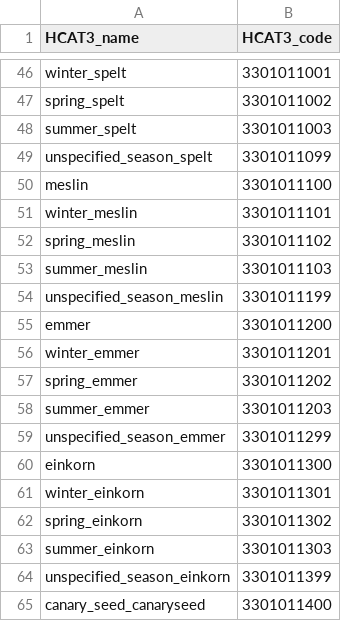
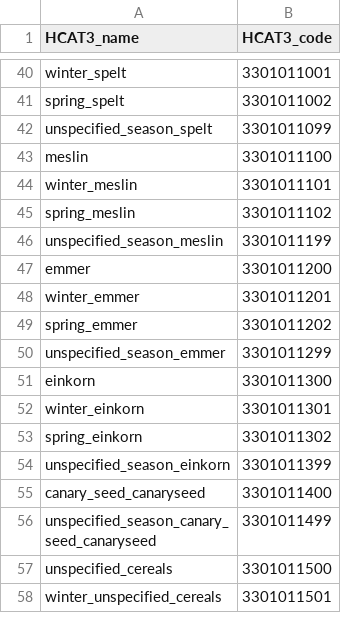
Before and after one commit to maja601/EuroCrops, a CSV file: hcat_core/HCAT3.csv, drawn as a sheet; only a part is shown, gaps mark what is left out; the shorter side is filled out with more unchanged rows; the diff covers the shown part only; the diff names each change by its address in the sheet, - before the commit and + after, or states it on an @@ line.

```diff
--- a/hcat_core/HCAT3.csv
+++ b/hcat_core/HCAT3.csv
-row 48: summer_spelt | 3301011003
-row 53: summer_meslin | 3301011103
-row 58: summer_emmer | 3301011203
-row 63: summer_einkorn | 3301011303
```
Also changed, not shown: 6 removed rows elsewhere in this file, csvs/country_mappings/at_2021.csv, csvs/country_mappings/be_vlg_2021.csv, 6 other files.
